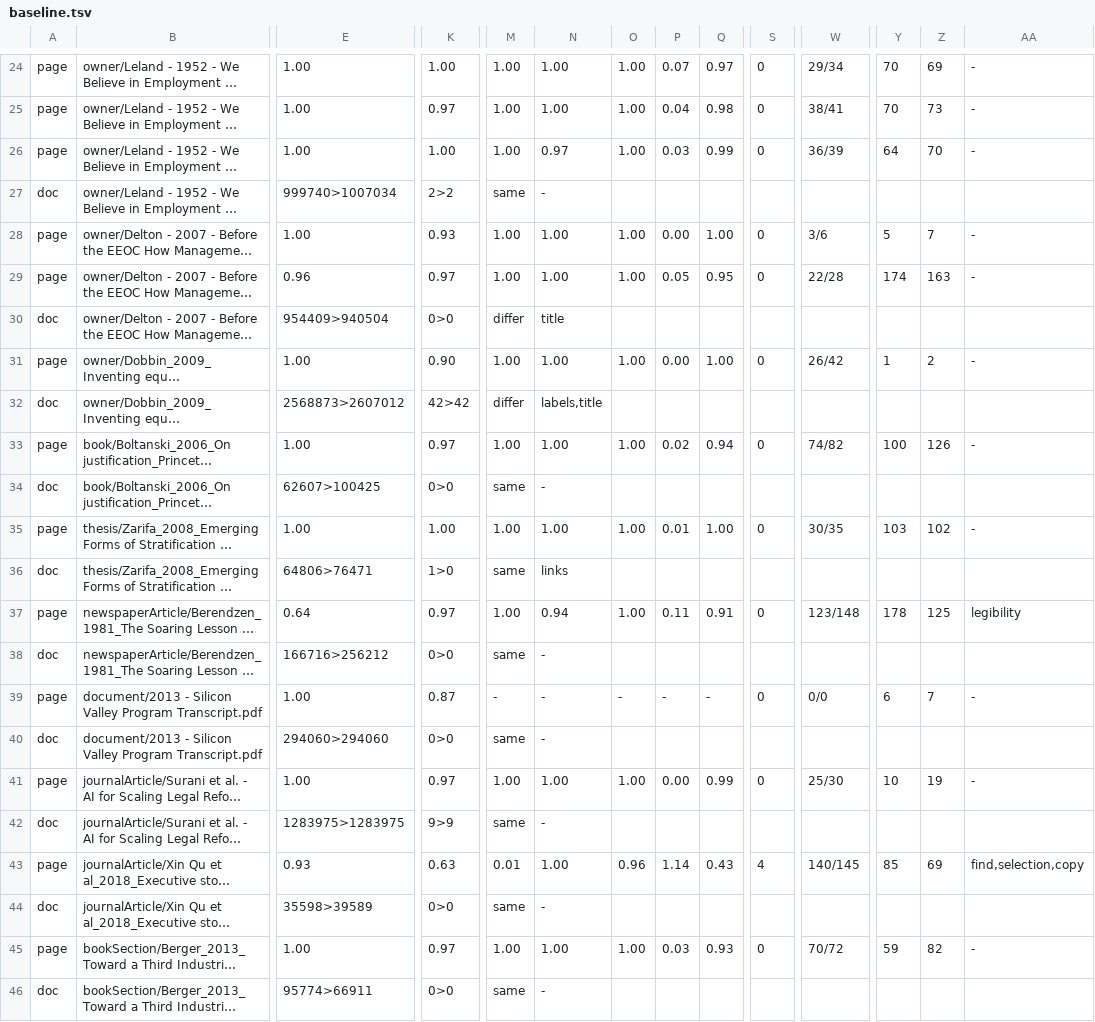
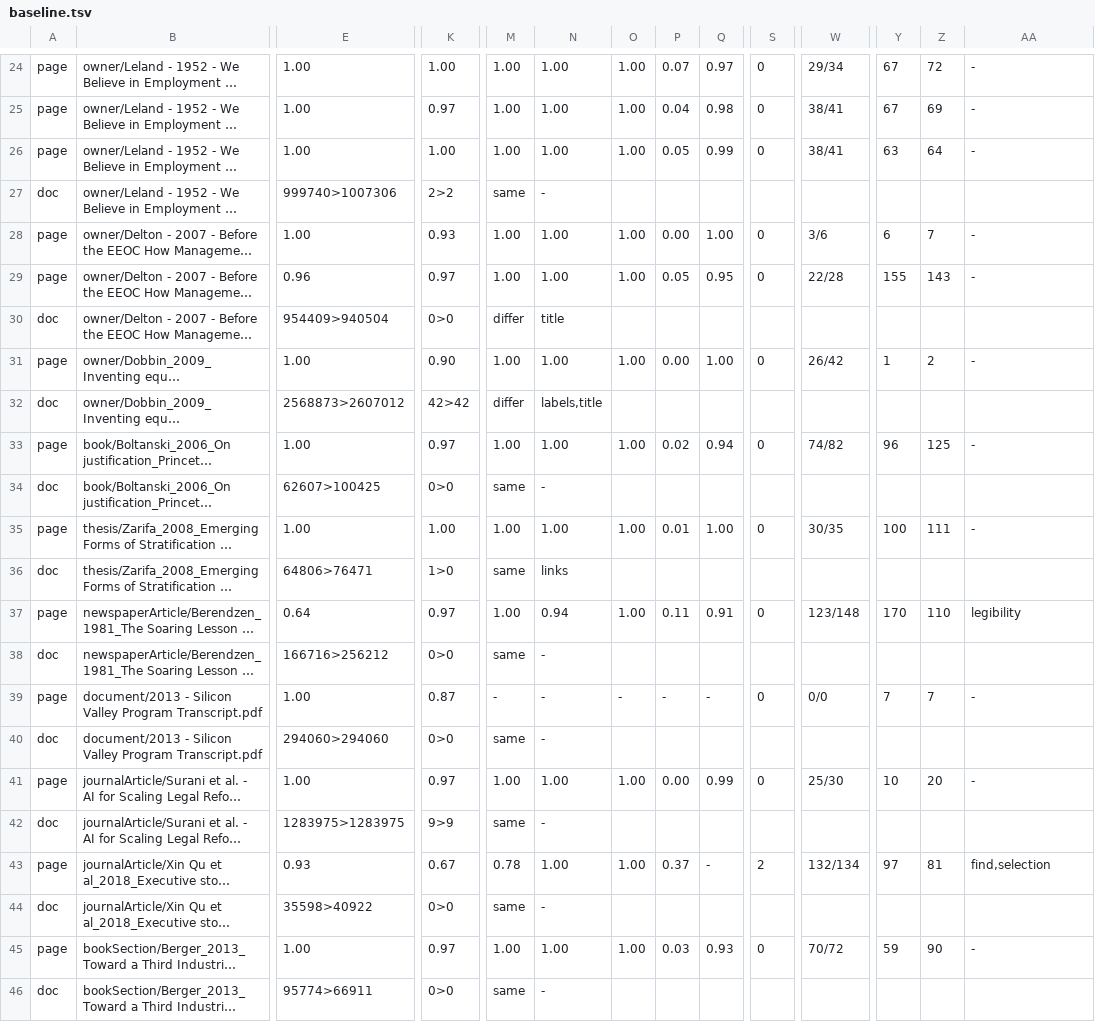
Before and after one commit to charlesapetersen/vision-ocr, a TSV file: ops/ux-regression/baseline.tsv, drawn as a sheet; only a part is shown, gaps mark what is left out; long unchanged cells end in …; the diff covers the shown part only; the diff names each change by its address in the sheet, - before the commit and + after, or states it on an @@ line.

```diff
--- a/ops/ux-regression/baseline.tsv
+++ b/ops/ux-regression/baseline.tsv
-Y24:Y25: 70
+Y24:Y25: 67
-Z24: 69
+Z24: 72
-Z25: 73
+Z25: 69
-N26: 0.97
+N26: 1.00
-P26: 0.03
+P26: 0.05
-W26: 36/39
+W26: 38/41
-Y26: 64
+Y26: 63
-Z26: 70
+Z26: 64
-E27: 999740>1007034
+E27: 999740>1007306
-Y28: 5
+Y28: 6
-Y29: 174
+Y29: 155
-Z29: 163
+Z29: 143
-Y33: 100
+Y33: 96
-Z33: 126
+Z33: 125
-Y35: 103
+Y35: 100
-Z35: 102
+Z35: 111
-Y37: 178
+Y37: 170
-Z37: 125
+Z37: 110
-Y39: 6
+Y39: 7
-Z41: 19
+Z41: 20
-K43: 0.63
+K43: 0.67
-M43: 0.01
+M43: 0.78
-O43: 0.96
+O43: 1.00
-P43: 1.14
+P43: 0.37
-Q43: 0.43
+Q43: -
-S43: 4
+S43: 2
-W43: 140/145
+W43: 132/134
-Y43: 85
+Y43: 97
-Z43: 69
+Z43: 81
-AA43: find,selection,copy
+AA43: find,selection
-E44: 35598>39589
+E44: 35598>40922
-Z45: 82
+Z45: 90
```
Also changed, not shown: 57 edited cells elsewhere in this file, 5 other files.
